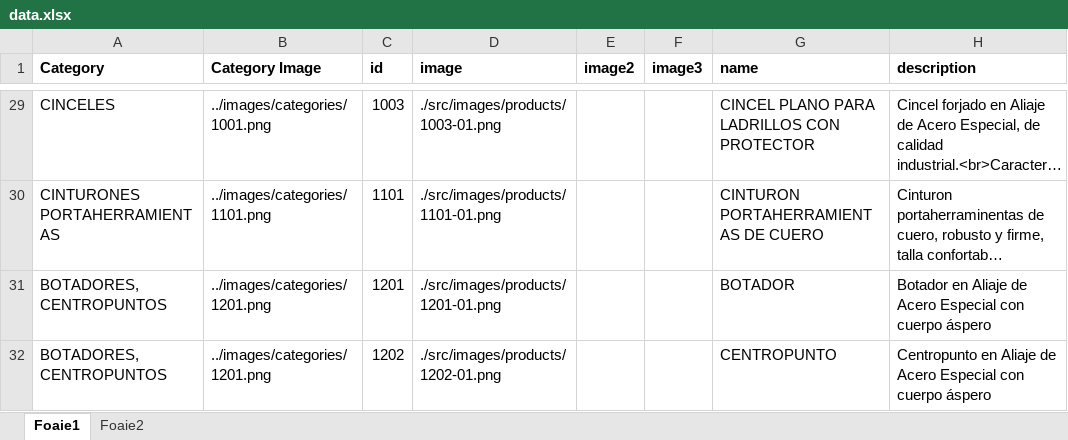
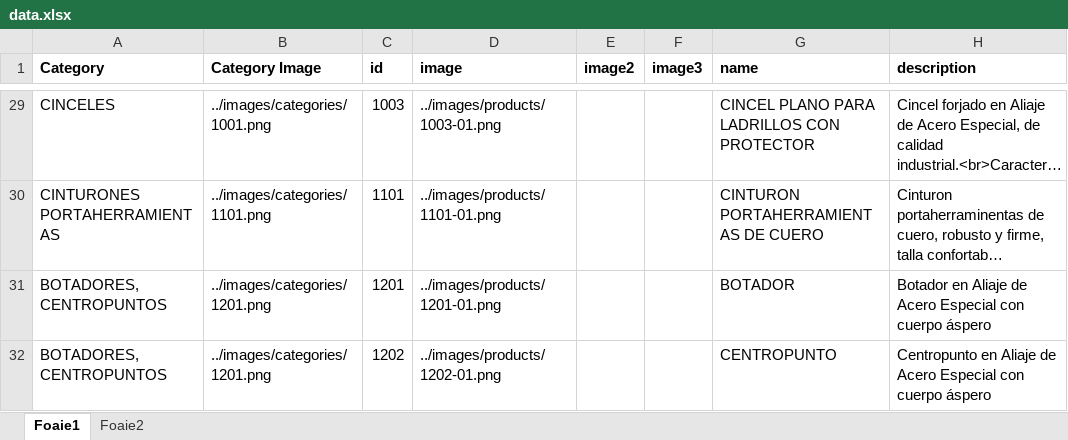
Before and after one commit to nico130301/artools-v2, an Excel workbook: src/data/data.xlsx, sheet Foaie1, drawn as a sheet; only a part is shown, gaps mark what is left out; long unchanged cells end in …; values as stored, in another font and other column widths than the file's, no borders; the diff covers the shown part only; the diff names each change by its address in the sheet, - before the commit and + after, or states it on an @@ line.

```diff
--- a/src/data/data.xlsx (sheet Foaie1)
+++ b/src/data/data.xlsx (sheet Foaie1)
-D29 (image): ./src/images/products/1003-01.png
+D29 (image): ../images/products/1003-01.png
-D30 (image): ./src/images/products/1101-01.png
+D30 (image): ../images/products/1101-01.png
-D31 (image): ./src/images/products/1201-01.png
+D31 (image): ../images/products/1201-01.png
-D32 (image): ./src/images/products/1202-01.png
+D32 (image): ../images/products/1202-01.png
```
Also changed, not shown: 27 edited cells elsewhere in this sheet, 1 other file.
